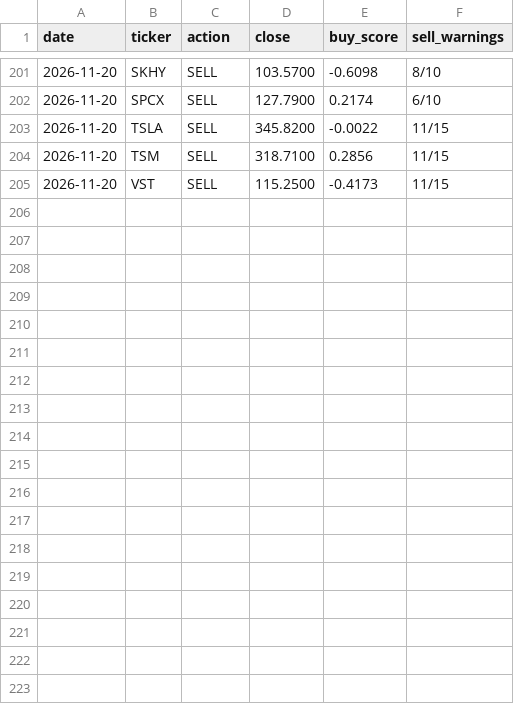
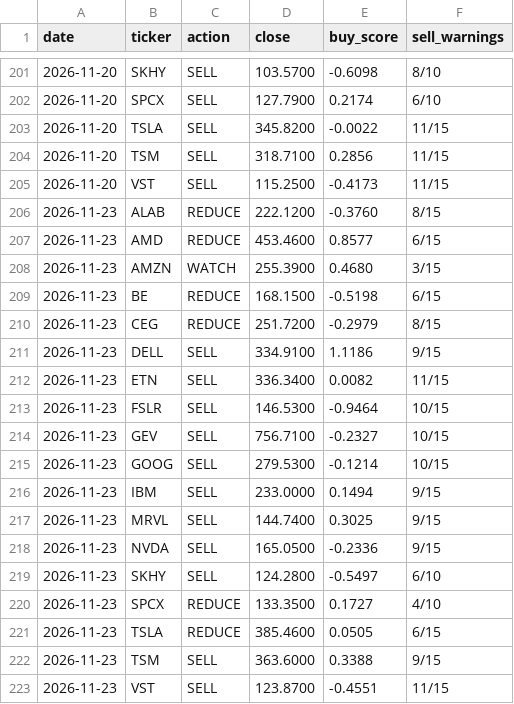
Before and after one commit to Clairechen163/stock-signal-lab, a CSV file: reports/board_log.csv, drawn as a sheet; only a part is shown, gaps mark what is left out; the diff names each change by its address in the sheet, - before the commit and + after, or states it on an @@ line.

Commit message:
Daily refresh: data through 2026-11-23

```diff
--- a/reports/board_log.csv
+++ b/reports/board_log.csv
+row 206: 2026-11-23 | ALAB | REDUCE | 222.1200 | -0.3760 | 8/15
+row 207: 2026-11-23 | AMD | REDUCE | 453.4600 | 0.8577 | 6/15
+row 208: 2026-11-23 | AMZN | WATCH | 255.3900 | 0.4680 | 3/15
+row 209: 2026-11-23 | BE | REDUCE | 168.1500 | -0.5198 | 6/15
+row 210: 2026-11-23 | CEG | REDUCE | 251.7200 | -0.2979 | 8/15
+row 211: 2026-11-23 | DELL | SELL | 334.9100 | 1.1186 | 9/15
+row 212: 2026-11-23 | ETN | SELL | 336.3400 | 0.0082 | 11/15
+row 213: 2026-11-23 | FSLR | SELL | 146.5300 | -0.9464 | 10/15
+row 214: 2026-11-23 | GEV | SELL | 756.7100 | -0.2327 | 10/15
+row 215: 2026-11-23 | GOOG | SELL | 279.5300 | -0.1214 | 10/15
+row 216: 2026-11-23 | IBM | SELL | 233.0000 | 0.1494 | 9/15
+row 217: 2026-11-23 | MRVL | SELL | 144.7400 | 0.3025 | 9/15
+row 218: 2026-11-23 | NVDA | SELL | 165.0500 | -0.2336 | 9/15
+row 219: 2026-11-23 | SKHY | SELL | 124.2800 | -0.5497 | 6/10
+row 220: 2026-11-23 | SPCX | REDUCE | 133.3500 | 0.1727 | 4/10
+row 221: 2026-11-23 | TSLA | REDUCE | 385.4600 | 0.0505 | 6/15
+row 222: 2026-11-23 | TSM | SELL | 363.6000 | 0.3388 | 9/15
+row 223: 2026-11-23 | VST | SELL | 123.8700 | -0.4551 | 11/15
```
Also changed, not shown: reports/board.csv, reports/findings_log.csv, 27 other files.
